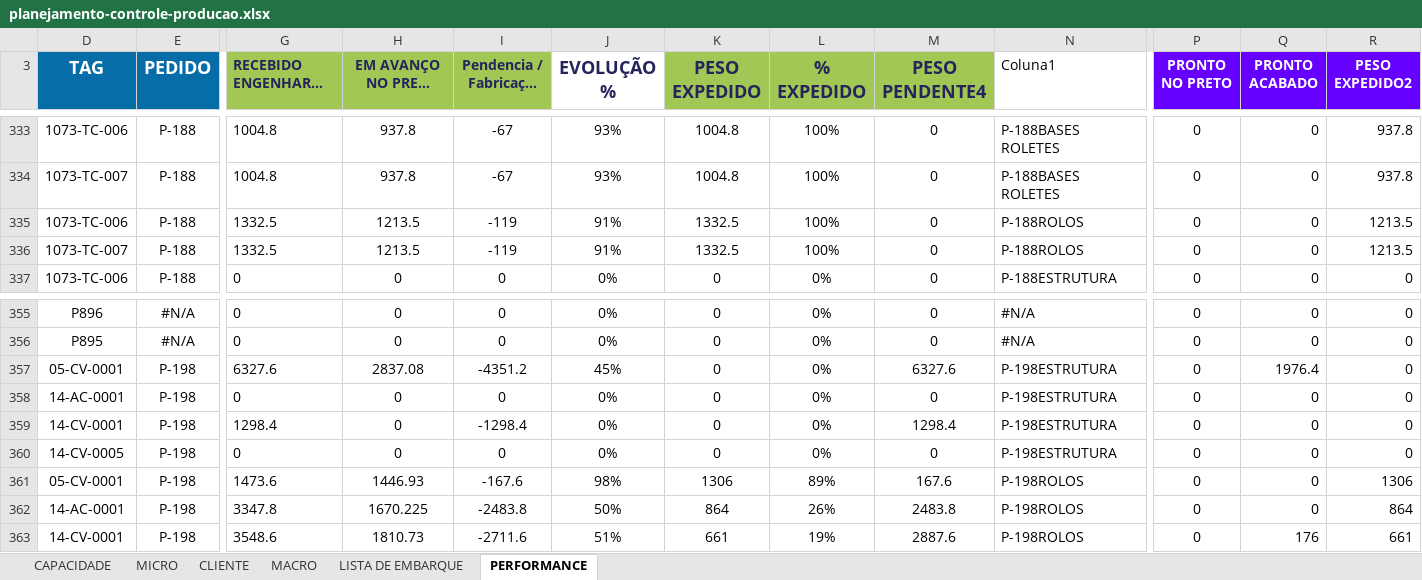
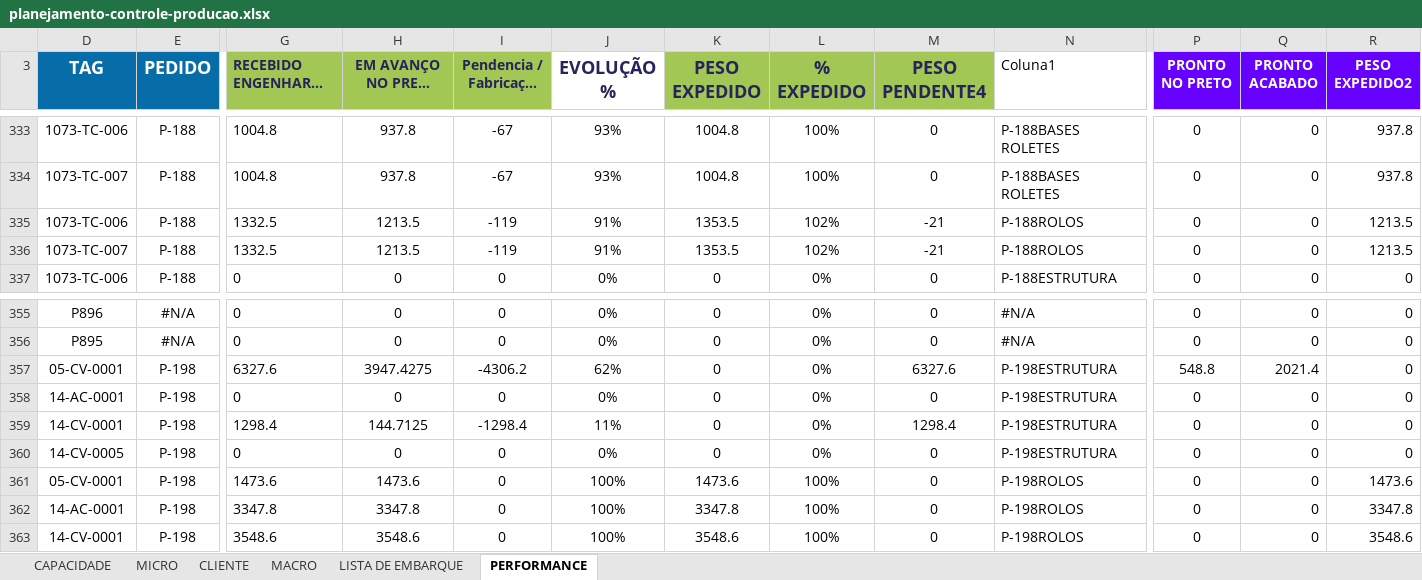
Before and after one commit to gezielseveriano-ui/Deshboardproducao, an Excel workbook: planejamento-controle-producao.xlsx, sheet PERFORMANCE, drawn as a sheet; only a part is shown, gaps mark what is left out; long unchanged cells end in …; values as stored, in another font and other column widths than the file's, no borders; conditional formats and table styles not drawn; the diff covers the shown part only; the diff names each change by its address in the sheet, - before the commit and + after, or states it on an @@ line.

```diff
--- a/planejamento-controle-producao.xlsx (sheet PERFORMANCE)
+++ b/planejamento-controle-producao.xlsx (sheet PERFORMANCE)
-K335:K336 (PESO EXPEDIDO): 1332.5
+K335:K336 (PESO EXPEDIDO): 1353.5
-L335:L336 (% EXPEDIDO): 100%
+L335:L336 (% EXPEDIDO): 102%
-M335:M336 (PESO PENDENTE4): 0
+M335:M336 (PESO PENDENTE4): -21
-H357 (EM AVANÇO NO PRETO (kg)): 2837.08
+H357 (EM AVANÇO NO PRETO (kg)): 3947.4275
-I357: -4351.2
+I357: -4306.2
-J357 (EVOLUÇÃO %): 45%
+J357 (EVOLUÇÃO %): 62%
-P357 (PRONTO NO PRETO): 0
+P357 (PRONTO NO PRETO): 548.8
-Q357 (PRONTO ACABADO): 1976.4
+Q357 (PRONTO ACABADO): 2021.4
-H359 (EM AVANÇO NO PRETO (kg)): 0
+H359 (EM AVANÇO NO PRETO (kg)): 144.7125
-J359 (EVOLUÇÃO %): 0%
+J359 (EVOLUÇÃO %): 11%
-H361 (EM AVANÇO NO PRETO (kg)): 1446.93
+H361 (EM AVANÇO NO PRETO (kg)): 1473.6
-I361: -167.6
+I361: 0
-J361 (EVOLUÇÃO %): 98%
+J361 (EVOLUÇÃO %): 100%
-K361 (PESO EXPEDIDO): 1306
+K361 (PESO EXPEDIDO): 1473.6
-L361 (% EXPEDIDO): 89%
+L361 (% EXPEDIDO): 100%
-M361 (PESO PENDENTE4): 167.6
+M361 (PESO PENDENTE4): 0
-R361 (PESO EXPEDIDO2): 1306
+R361 (PESO EXPEDIDO2): 1473.6
-H362 (EM AVANÇO NO PRETO (kg)): 1670.225
+H362 (EM AVANÇO NO PRETO (kg)): 3347.8
-I362: -2483.8
+I362: 0
-J362 (EVOLUÇÃO %): 50%
+J362 (EVOLUÇÃO %): 100%
-K362 (PESO EXPEDIDO): 864
+K362 (PESO EXPEDIDO): 3347.8
-L362 (% EXPEDIDO): 26%
+L362 (% EXPEDIDO): 100%
-M362 (PESO PENDENTE4): 2483.8
+M362 (PESO PENDENTE4): 0
-R362 (PESO EXPEDIDO2): 864
+R362 (PESO EXPEDIDO2): 3347.8
-H363 (EM AVANÇO NO PRETO (kg)): 1810.73
+H363 (EM AVANÇO NO PRETO (kg)): 3548.6
-I363: -2711.6
+I363: 0
-J363 (EVOLUÇÃO %): 51%
+J363 (EVOLUÇÃO %): 100%
-K363 (PESO EXPEDIDO): 661
+K363 (PESO EXPEDIDO): 3548.6
-L363 (% EXPEDIDO): 19%
+L363 (% EXPEDIDO): 100%
-M363 (PESO PENDENTE4): 2887.6
+M363 (PESO PENDENTE4): 0
-Q363 (PRONTO ACABADO): 176
+Q363 (PRONTO ACABADO): 0
-R363 (PESO EXPEDIDO2): 661
+R363 (PESO EXPEDIDO2): 3548.6
```
Also changed, not shown: 27 edited cells elsewhere in this sheet, sheet MICRO, sheet LISTA DE EMBARQUE, sheet MACRO, sheet CLIENTE, hidden cells, charts or pictures.
